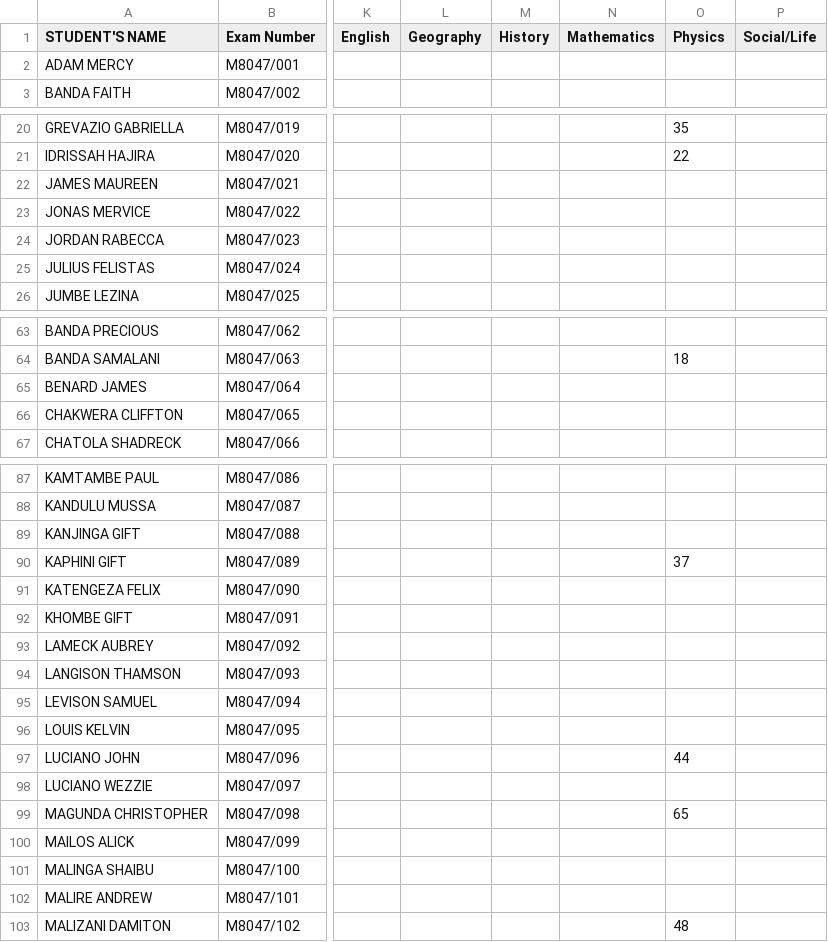
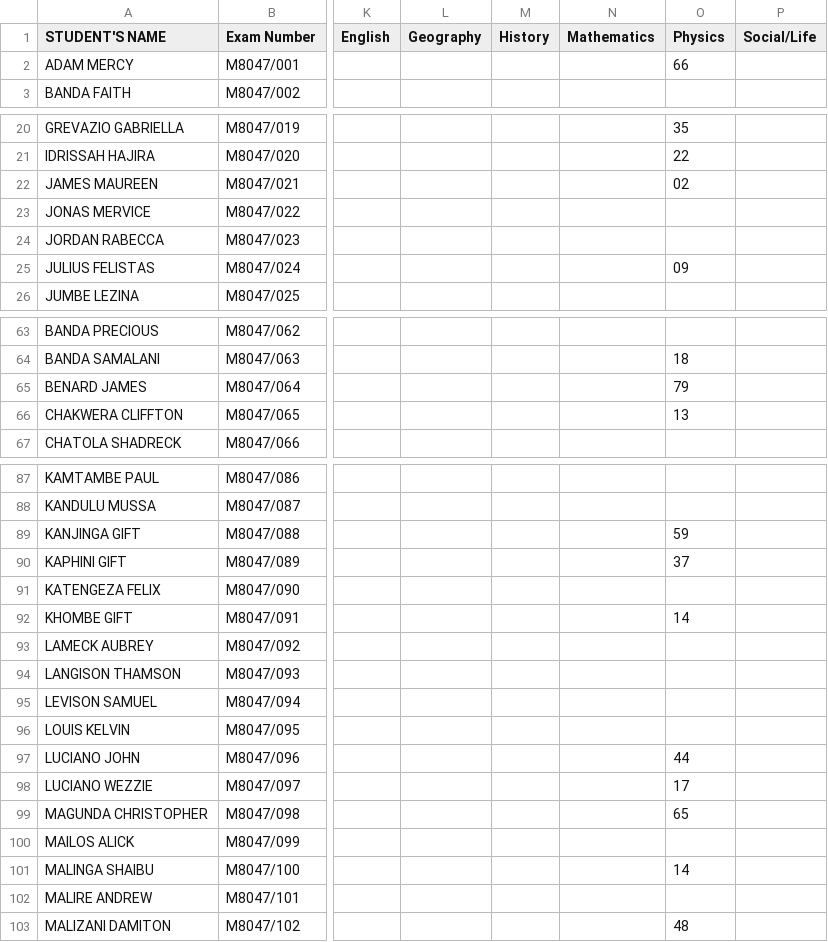
Before and after one commit to magawass/m1, a CSV file: form3.csv, drawn as a sheet; only a part is shown, gaps mark what is left out; the diff covers the shown part only; the diff names each change by its address in the sheet, - before the commit and + after, or states it on an @@ line.

Commit message:
Update: form3 - Physics (8/6/2026, 1:13:54 PM)

```diff
--- a/form3.csv
+++ b/form3.csv
-O2 (Physics): (empty)
+O2 (Physics): 66
-O22 (Physics): (empty)
+O22 (Physics): 02
-O25 (Physics): (empty)
+O25 (Physics): 09
-O65 (Physics): (empty)
+O65 (Physics): 79
-O66 (Physics): (empty)
+O66 (Physics): 13
-O89 (Physics): (empty)
+O89 (Physics): 59
-O92 (Physics): (empty)
+O92 (Physics): 14
-O98 (Physics): (empty)
+O98 (Physics): 17
-O101 (Physics): (empty)
+O101 (Physics): 14
```
Also changed, not shown: 15 edited cells elsewhere in this file.
